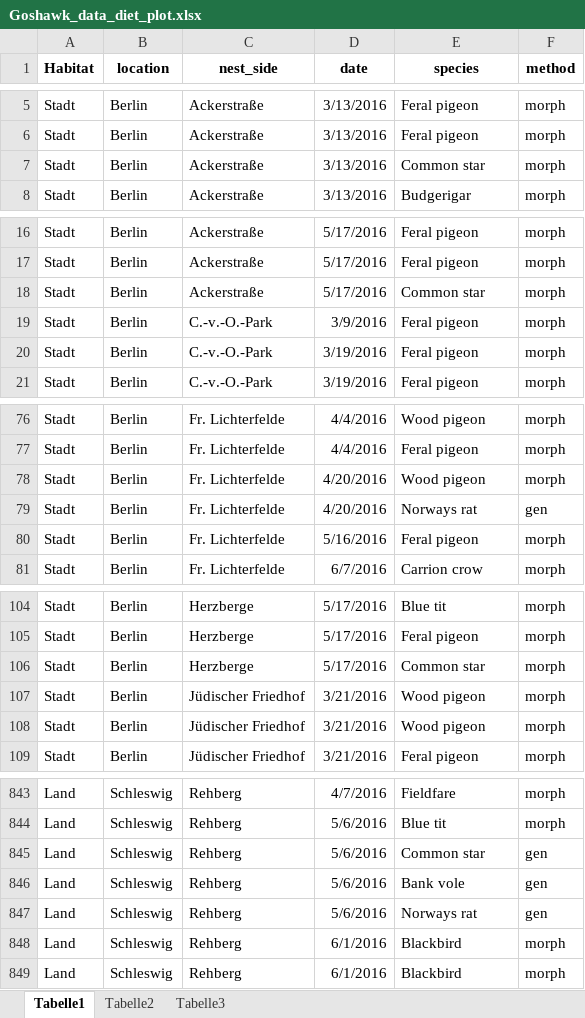
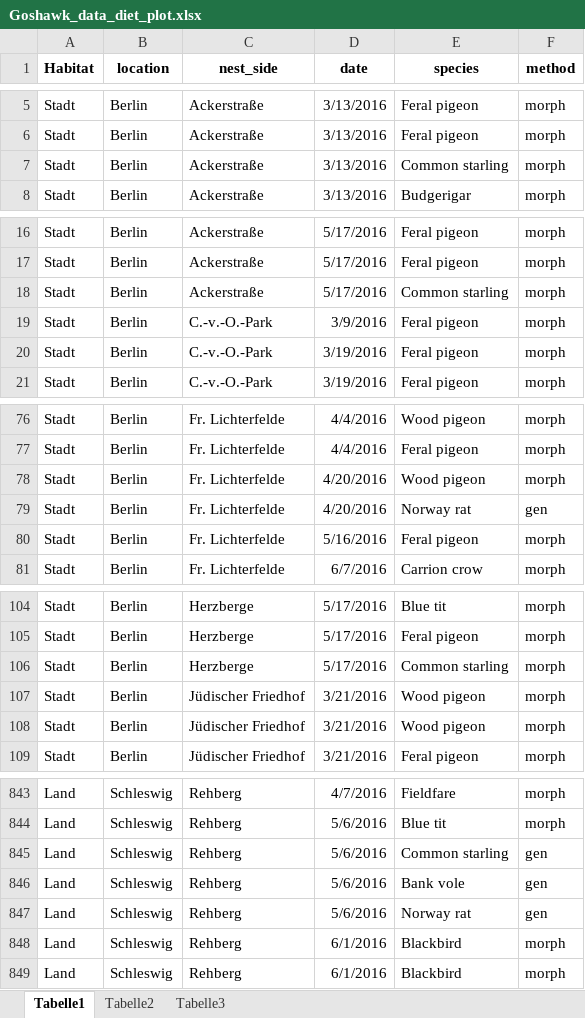
Before and after one commit to Merling-de-Chapa/accipiteR, an Excel workbook: source_data/Goshawk_data_diet_plot.xlsx, sheet Tabelle1, drawn as a sheet; only a part is shown, gaps mark what is left out; values as stored, in another font and other column widths than the file's, no borders; the diff covers the shown part only; the diff names each change by its address in the sheet, - before the commit and + after, or states it on an @@ line.

```diff
--- a/source_data/Goshawk_data_diet_plot.xlsx (sheet Tabelle1)
+++ b/source_data/Goshawk_data_diet_plot.xlsx (sheet Tabelle1)
-E7 (species): Common star
+E7 (species): Common starling
-E18 (species): Common star
+E18 (species): Common starling
-E79 (species): Norways rat
+E79 (species): Norway rat
-E106 (species): Common star
+E106 (species): Common starling
-E845 (species): Common star
+E845 (species): Common starling
-E847 (species): Norways rat
+E847 (species): Norway rat
```
Also changed, not shown: 43 edited cells elsewhere in this sheet, source_data/goshawk_data_death.xlsx, 3 other files.
